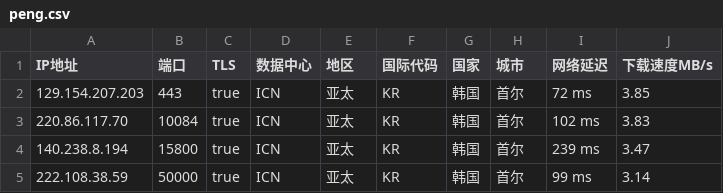
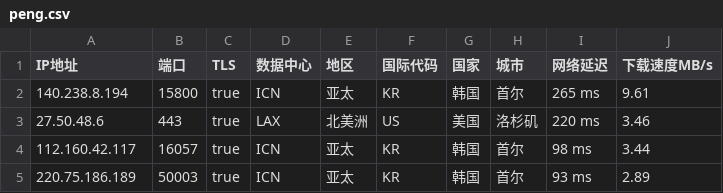
Before and after one commit to CEG1225/csv, a CSV file: peng.csv, drawn as a sheet.

Commit message:
Updated ip.txt automatically

```diff
--- a/peng.csv
+++ b/peng.csv
@@ -1,5 +1,5 @@
 IP地址,端口,TLS,数据中心,地区,国际代码,国家,城市,网络延迟,下载速度MB/s
-129.154.207.203,443,true,ICN,亚太,KR,韩国,首尔,72 ms,3.85
-220.86.117.70,10084,true,ICN,亚太,KR,韩国,首尔,102 ms,3.83
-140.238.8.194,15800,true,ICN,亚太,KR,韩国,首尔,239 ms,3.47
-222.108.38.59,50000,true,ICN,亚太,KR,韩国,首尔,99 ms,3.14
+140.238.8.194,15800,true,ICN,亚太,KR,韩国,首尔,265 ms,9.61
+27.50.48.6,443,true,LAX,北美洲,US,美国,洛杉矶,220 ms,3.46
+112.160.42.117,16057,true,ICN,亚太,KR,韩国,首尔,98 ms,3.44
+220.75.186.189,50003,true,ICN,亚太,KR,韩国,首尔,93 ms,2.89
```
